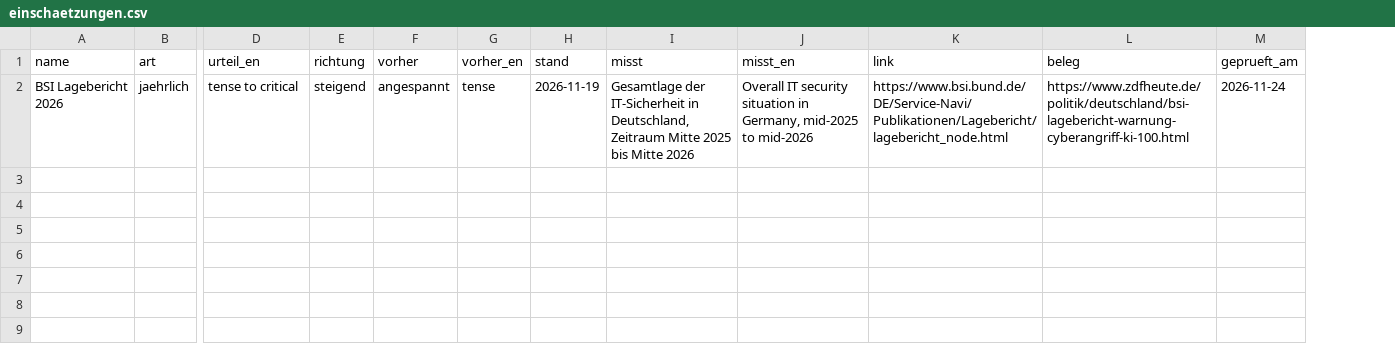
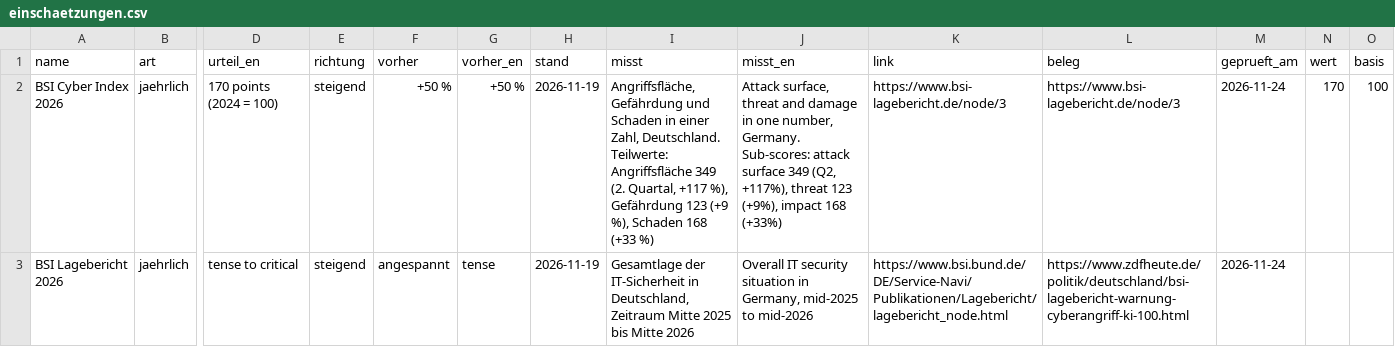
Before and after one commit to maxim91136/cyberlage.org, a CSV file: data/radar/einschaetzungen.csv, drawn as a sheet; only a part is shown, gaps mark what is left out; addresses are those after the commit; rows hold the shown columns only; the diff names each change by its address in the sheet, - before the commit and + after, or states it on an @@ line.

```diff
--- a/data/radar/einschaetzungen.csv
+++ b/data/radar/einschaetzungen.csv
+column N (wert), empty
+column O (basis), empty
+row 2: BSI Cyber Index 2026 | jaehrlich | 170 points (2024 = 100) | steigend | +50 % | +50 % | 2026-11-19 | Angriffsfläche, Gefährdung und Schaden in einer Zahl, Deutschland. Teilwerte: Angriffsfläche 349 (2. Quartal, +117 %), Gefährdung 123 (+9 %), Schaden 168 (+33 %) | Attack surface, threat and damage in one number, Germany. Sub-scores: attack surface 349 (Q2, +117%), threat 123 (+9%), impact 168 (+33%) | https://www.bsi-lagebericht.de/node/3 | https://www.bsi-lagebericht.de/node/3 | 2026-11-24 | 170 | 100
```
Also changed, not shown: data/sources.csv, 11 other files.
